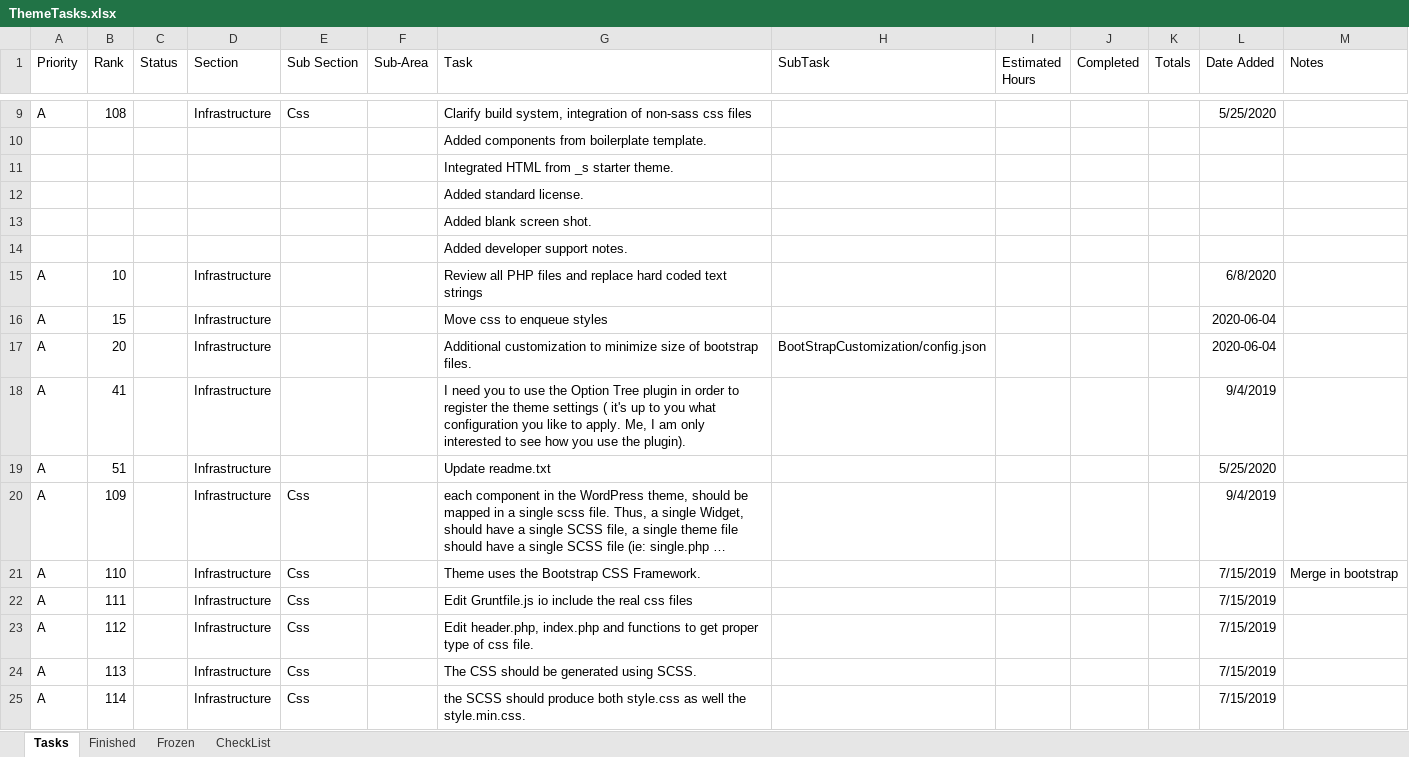
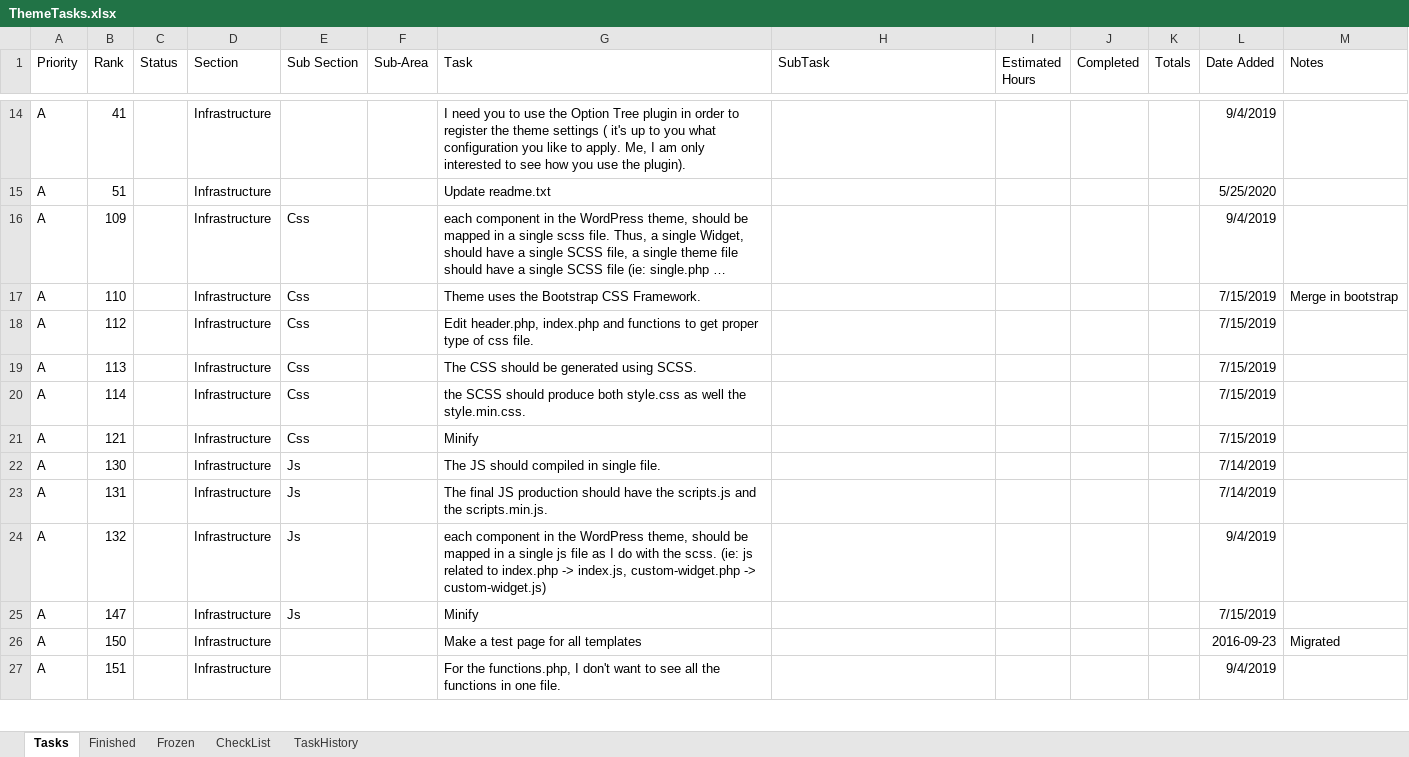
Before and after one commit to jamesjohnmcguire/DigitalZenWorksParentTheme, an Excel workbook: Support/ThemeTasks.xlsx, sheet Tasks, drawn as a sheet; only a part is shown, gaps mark what is left out; the shorter side is filled out with more unchanged rows; long unchanged cells end in …; values as stored, in another font and other column widths than the file's, no borders; removed rows and columns are numbered as before the commit, all else as after; the diff covers the shown part only; the diff names each change by its address in the sheet, - before the commit and + after, or states it on an @@ line.

```diff
--- a/Support/ThemeTasks.xlsx (sheet Tasks)
+++ b/Support/ThemeTasks.xlsx (sheet Tasks)
+sheet tab: TaskHistory
-row 9: A | 108 |  | Infrastructure | Css |  | Clarify build system, integration of non-sass css files |  |  |  |  | 5/25/2020
-row 10:  |  |  |  |  |  | Added components from boilerplate template.
-row 11:  |  |  |  |  |  | Integrated HTML from _s starter theme.
-row 12:  |  |  |  |  |  | Added standard license.
-row 13:  |  |  |  |  |  | Added blank screen shot.
-row 14:  |  |  |  |  |  | Added developer support notes.
-row 15: A | 10 |  | Infrastructure |  |  | Review all PHP files and replace hard coded text strings |  |  |  |  | 6/8/2020
-row 16: A | 15 |  | Infrastructure |  |  | Move css to enqueue styles |  |  |  |  | 2020-06-04
-row 17: A | 20 |  | Infrastructure |  |  | Additional customization to minimize size of bootstrap files. | BootStrapCustomization/config.json |  |  |  | 2020-06-04
-row 22: A | 111 |  | Infrastructure | Css |  | Edit Gruntfile.js io include the real css files |  |  |  |  | 7/15/2019
```
Also changed, not shown: 44 added rows, 38 removed rows and 5 edited cells elsewhere in this sheet, sheet Finished, sheet Frozen, 1 other file.
